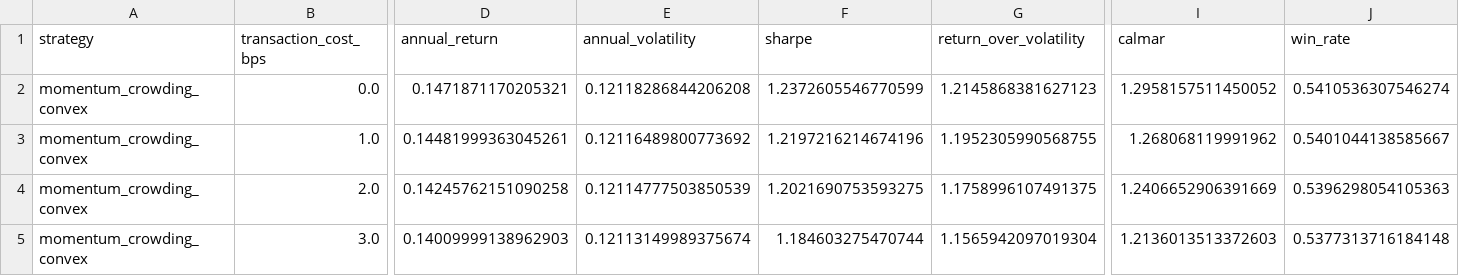
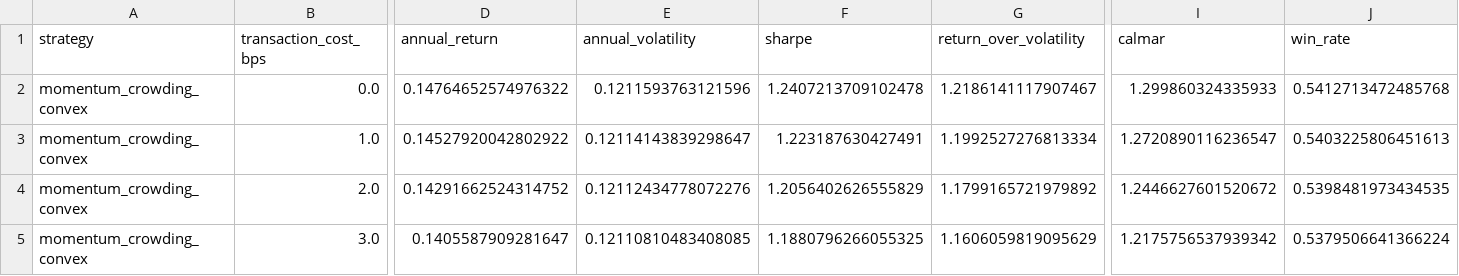
Before and after one commit to ericxuzhesheng/Trading-Crowding-Momentum-Strategy, a CSV file: outputs/tables/transaction_cost_sensitivity.csv, drawn as a sheet; only a part is shown, gaps mark what is left out; the diff covers the shown part only; the diff names each change by its address in the sheet, - before the commit and + after, or states it on an @@ line.

```diff
--- a/outputs/tables/transaction_cost_sensitivity.csv
+++ b/outputs/tables/transaction_cost_sensitivity.csv
-D2 (annual_return): 0.1471871170205321
+D2 (annual_return): 0.14764652574976322
-E2 (annual_volatility): 0.12118286844206208
+E2 (annual_volatility): 0.1211593763121596
-F2 (sharpe): 1.2372605546770599
+F2 (sharpe): 1.2407213709102478
-G2 (return_over_volatility): 1.2145868381627123
+G2 (return_over_volatility): 1.2186141117907467
-I2 (calmar): 1.2958157511450052
+I2 (calmar): 1.299860324335933
-J2 (win_rate): 0.5410536307546274
+J2 (win_rate): 0.5412713472485768
-D3 (annual_return): 0.14481999363045261
+D3 (annual_return): 0.14527920042802922
-E3 (annual_volatility): 0.12116489800773692
+E3 (annual_volatility): 0.12114143839298647
-F3 (sharpe): 1.2197216214674196
+F3 (sharpe): 1.223187630427491
-G3 (return_over_volatility): 1.1952305990568755
+G3 (return_over_volatility): 1.1992527276813334
-I3 (calmar): 1.268068119991962
+I3 (calmar): 1.2720890116236547
-J3 (win_rate): 0.5401044138585667
+J3 (win_rate): 0.5403225806451613
-D4 (annual_return): 0.14245762151090258
+D4 (annual_return): 0.14291662524314752
-E4 (annual_volatility): 0.12114777503850539
+E4 (annual_volatility): 0.12112434778072276
-F4 (sharpe): 1.2021690753593275
+F4 (sharpe): 1.2056402626555829
-G4 (return_over_volatility): 1.1758996107491375
+G4 (return_over_volatility): 1.1799165721979892
-I4 (calmar): 1.2406652906391669
+I4 (calmar): 1.2446627601520672
-J4 (win_rate): 0.5396298054105363
+J4 (win_rate): 0.5398481973434535
-D5 (annual_return): 0.14009999138962903
+D5 (annual_return): 0.1405587909281647
-E5 (annual_volatility): 0.12113149989375674
+E5 (annual_volatility): 0.12110810483408085
-F5 (sharpe): 1.184603275470744
+F5 (sharpe): 1.1880796266055325
-G5 (return_over_volatility): 1.1565942097019304
+G5 (return_over_volatility): 1.1606059819095629
-I5 (calmar): 1.2136013513372603
+I5 (calmar): 1.2175756537939342
-J5 (win_rate): 0.5377313716184148
+J5 (win_rate): 0.5379506641366224
```
Also changed, not shown: 18 edited cells elsewhere in this file, outputs/tables/factor_ic.csv, outputs/tables/monthly_returns.csv, 12 other files.
